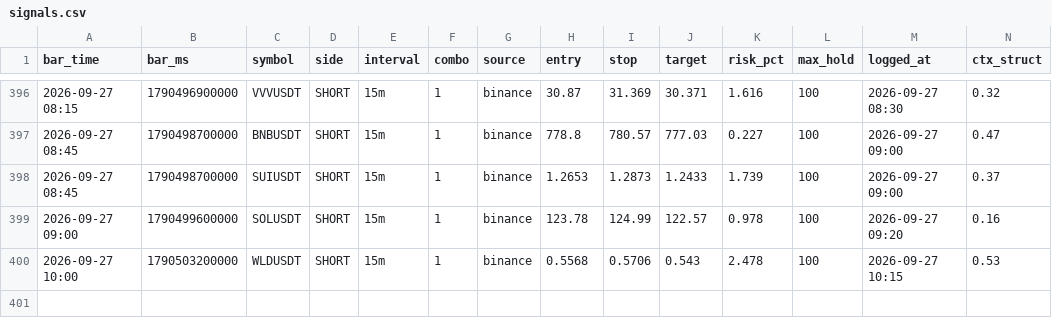
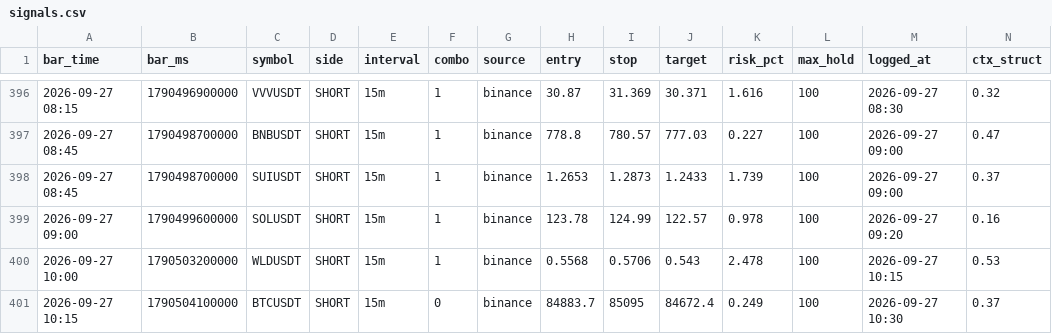
Before and after one commit to igore4eek/oz-scanner, a CSV file: signals.csv, drawn as a sheet; only a part is shown, gaps mark what is left out; rows hold the shown columns only; the diff names each change by its address in the sheet, - before the commit and + after, or states it on an @@ line.

Commit message:
signals 2026-09-27 13:30 local

```diff
--- a/signals.csv
+++ b/signals.csv
+row 401: 2026-09-27 10:15 | 1790504100000 | BTCUSDT | SHORT | 15m | 0 | binance | 84883.7 | 85095 | 84672.4 | 0.249 | 100 | 2026-09-27 10:30 | 0.37
```
Also changed, not shown: 1 other file.
